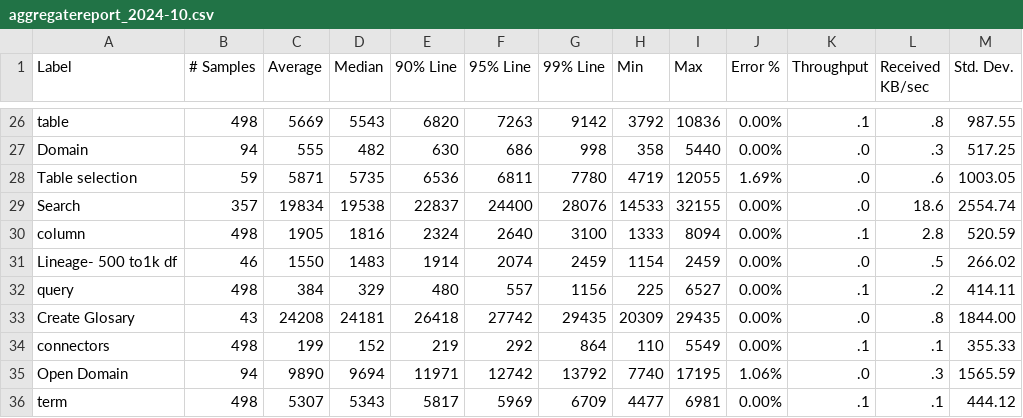
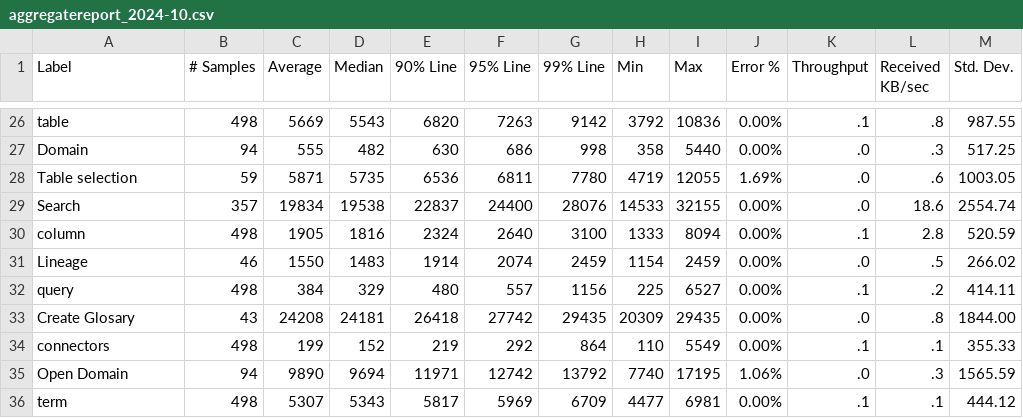
Before and after one commit to vishnuprasadhegde-alation/HTMLReport, a CSV file: csvfiles/aggregatereport_2024-10.csv, drawn as a sheet; only a part is shown, gaps mark what is left out.

```diff
--- a/csvfiles/aggregatereport_2024-10.csv
+++ b/csvfiles/aggregatereport_2024-10.csv
@@ -30,3 +30,3 @@ Search,357,19834,19538,22837,24400,28076,14533,32155,0.00%,.0,18.6,2554.74
 column,498,1905,1816,2324,2640,3100,1333,8094,0.00%,.1,2.8,520.59
-Lineage- 500 to1k df,46,1550,1483,1914,2074,2459,1154,2459,0.00%,.0,.5,266.02
+Lineage,46,1550,1483,1914,2074,2459,1154,2459,0.00%,.0,.5,266.02
 query,498,384,329,480,557,1156,225,6527,0.00%,.1,.2,414.11
```
Also changed, not shown: csvfiles/aggregatereport_2024-11.csv, csvfiles/aggregatereport_2024-12.csv, 3 other files.
